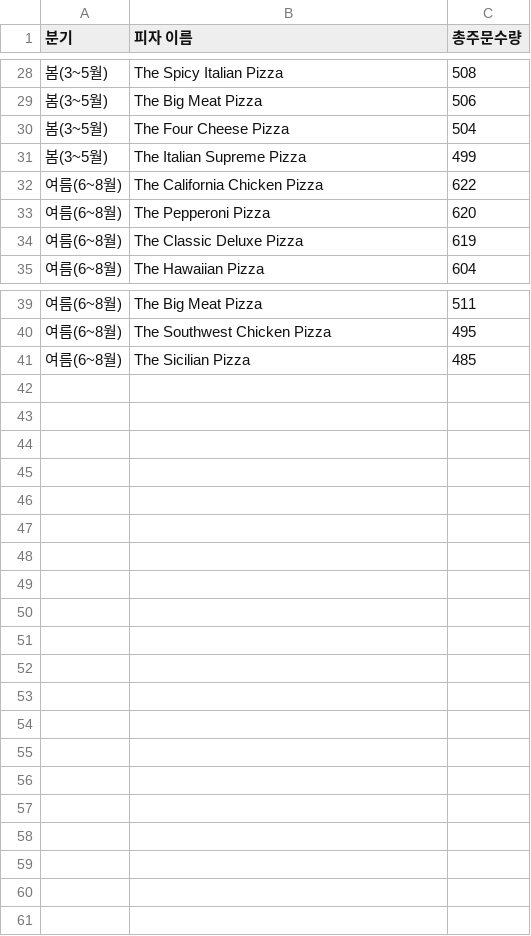
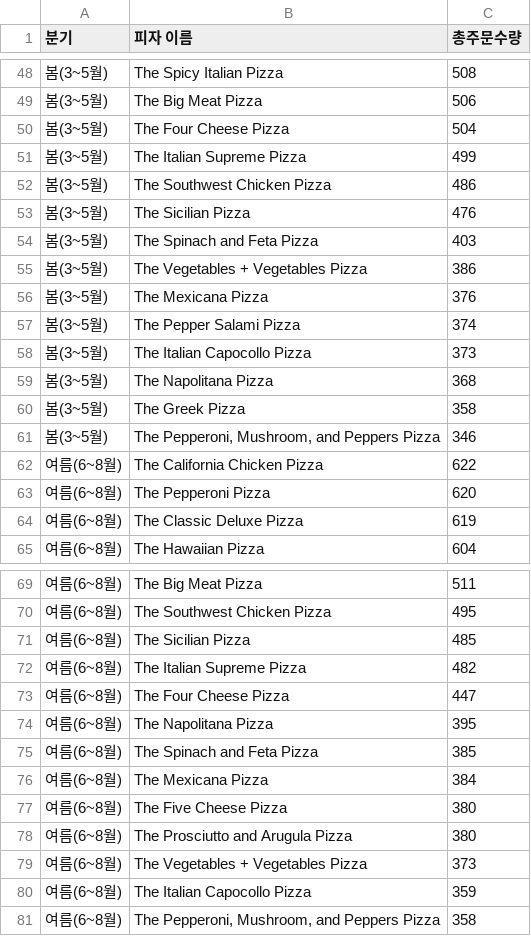
Before and after one commit to Lesly-kim/Mid_Project, a CSV file: 분기별피자자_Top10.csv, drawn as a sheet; only a part is shown, gaps mark what is left out; the diff covers the shown part only; the diff names each change by its address in the sheet, - before the commit and + after, or states it on an @@ line.

```diff
--- a/분기별피자자_Top10.csv
+++ b/분기별피자자_Top10.csv
+row 52: 봄(3~5월) | The Southwest Chicken Pizza | 486
+row 53: 봄(3~5월) | The Sicilian Pizza | 476
+row 54: 봄(3~5월) | The Spinach and Feta Pizza | 403
+row 55: 봄(3~5월) | The Vegetables + Vegetables Pizza | 386
+row 56: 봄(3~5월) | The Mexicana Pizza | 376
+row 57: 봄(3~5월) | The Pepper Salami Pizza | 374
+row 58: 봄(3~5월) | The Italian Capocollo Pizza | 373
+row 59: 봄(3~5월) | The Napolitana Pizza | 368
+row 60: 봄(3~5월) | The Greek Pizza | 358
+row 61: 봄(3~5월) | The Pepperoni, Mushroom, and Peppers Pizza | 346
+row 72: 여름(6~8월) | The Italian Supreme Pizza | 482
+row 73: 여름(6~8월) | The Four Cheese Pizza | 447
+row 74: 여름(6~8월) | The Napolitana Pizza | 395
+row 75: 여름(6~8월) | The Spinach and Feta Pizza | 385
+row 76: 여름(6~8월) | The Mexicana Pizza | 384
+row 77: 여름(6~8월) | The Five Cheese Pizza | 380
+row 78: 여름(6~8월) | The Prosciutto and Arugula Pizza | 380
+row 79: 여름(6~8월) | The Vegetables + Vegetables Pizza | 373
+row 80: 여름(6~8월) | The Italian Capocollo Pizza | 359
+row 81: 여름(6~8월) | The Pepperoni, Mushroom, and Peppers Pizza | 358
```
Also changed, not shown: 20 added rows elsewhere in this file, 1 other file.
